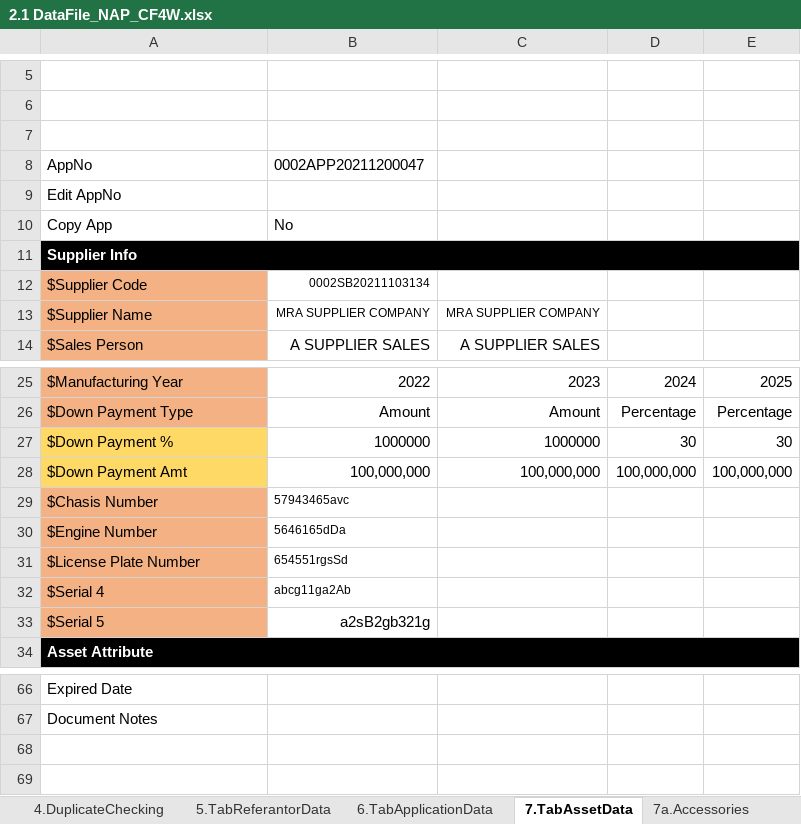
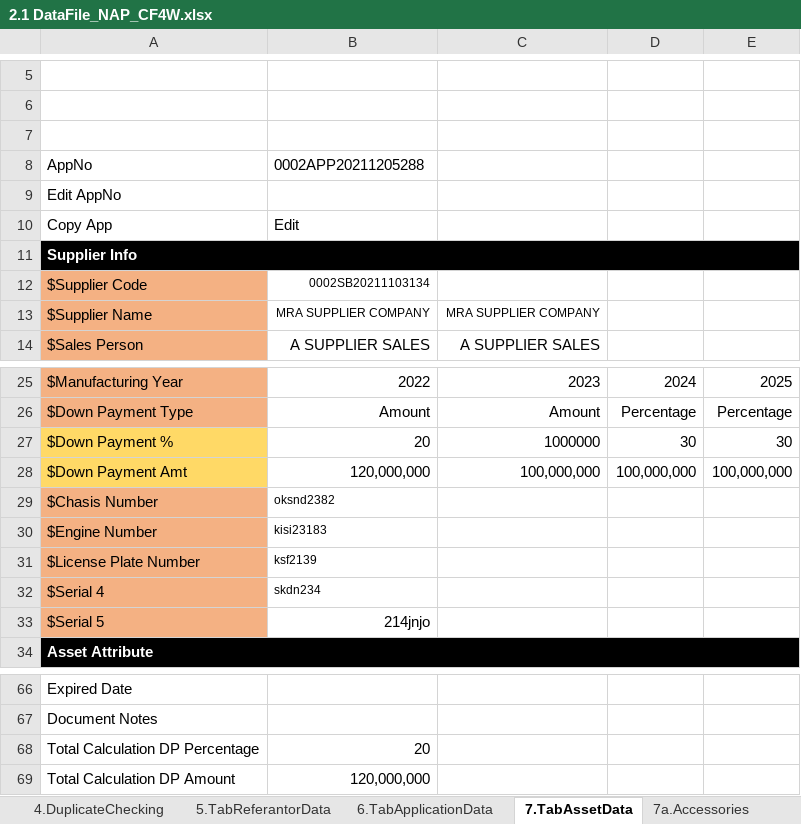
Before and after one commit to qcadins/DemoWorkflow, an Excel workbook: Excel/2.1 DataFile_NAP_CF4W.xlsx, sheet 7.TabAssetData, drawn as a sheet; only a part is shown, gaps mark what is left out; values as stored, in another font and other column widths than the file's, no borders; conditional formats not drawn; the diff names each change by its address in the sheet, - before the commit and + after, or states it on an @@ line.

```diff
--- a/Excel/2.1 DataFile_NAP_CF4W.xlsx (sheet 7.TabAssetData)
+++ b/Excel/2.1 DataFile_NAP_CF4W.xlsx (sheet 7.TabAssetData)
-B8: 0002APP20211200047
+B8: 0002APP20211205288
-B10: No
+B10: Edit
-B27: 1000000
+B27: 20
-B28: 100,000,000
+B28: 120,000,000
-B29: 57943465avc
+B29: oksnd2382
-B30: 5646165dDa
+B30: kisi23183
-B31: 654551rgsSd
+B31: ksf2139
-B32: abcg11ga2Ab
+B32: skdn234
-B33: a2sB2gb321g
+B33: 214jnjo
+row 68: Total Calculation DP Percentage | 20
+row 69: Total Calculation DP Amount | 120,000,000
```
Also changed, not shown: sheet 7a.Accessories, sheet 8.TabInsuranceData, sheet 1.TabCustomerMainData, sheet 2.TabFamilyData, sheet 12.TabUploadDocument, sheet 11.TabTermConditionData, 11 more sheets, Excel/2.2 DataFile_NAP_CF4W_Company.xlsx.
